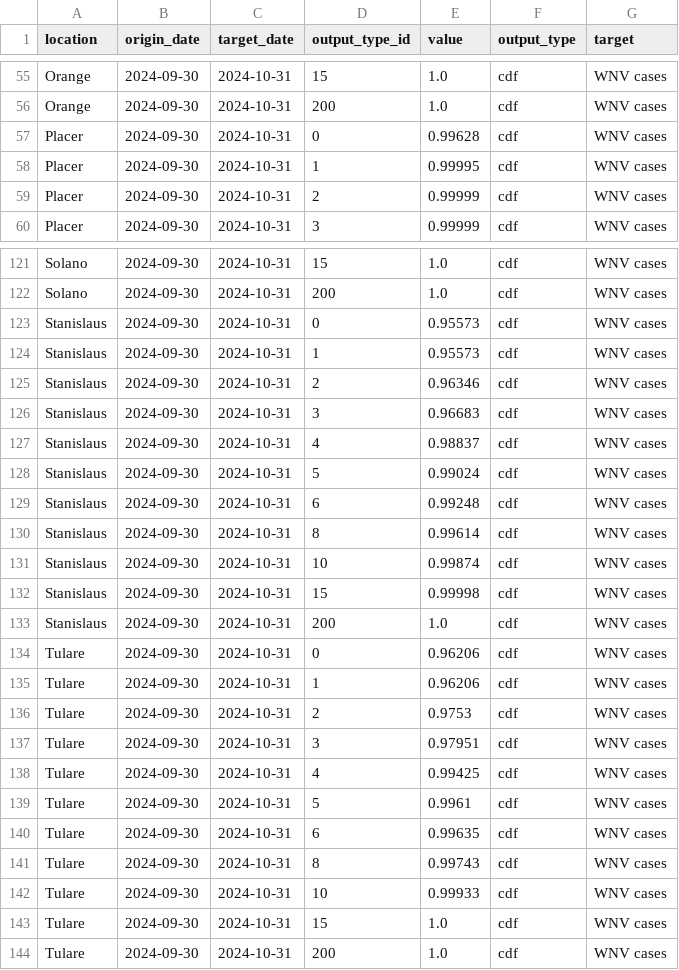
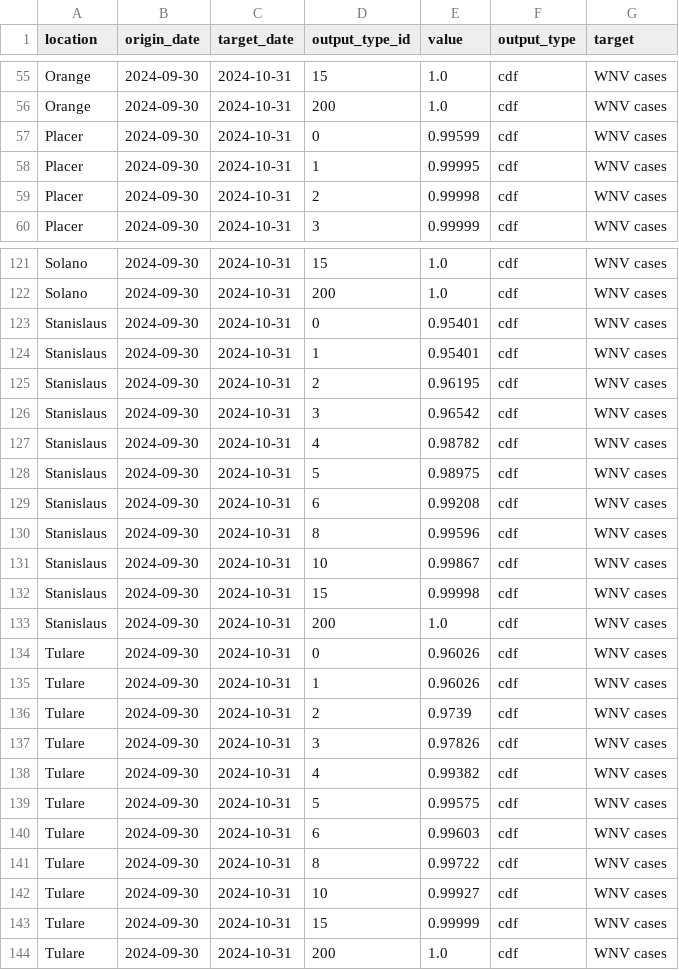
Before and after one commit to cdphmodeling/wnvca-2024, a CSV file: model-output/CDPH-CNY/2024-09-30-CDPH-CNY.csv, drawn as a sheet; only a part is shown, gaps mark what is left out; the diff covers the shown part only.

Commit message:
CNY Updates with new data

```diff
--- a/model-output/CDPH-CNY/2024-09-30-CDPH-CNY.csv
+++ b/model-output/CDPH-CNY/2024-09-30-CDPH-CNY.csv
@@ -56,5 +56,5 @@ Orange,2024-09-30,2024-10-31,15,1.0,cdf,WNV cases
 Orange,2024-09-30,2024-10-31,200,1.0,cdf,WNV cases
-Placer,2024-09-30,2024-10-31,0,0.99628,cdf,WNV cases
+Placer,2024-09-30,2024-10-31,0,0.99599,cdf,WNV cases
 Placer,2024-09-30,2024-10-31,1,0.99995,cdf,WNV cases
-Placer,2024-09-30,2024-10-31,2,0.99999,cdf,WNV cases
+Placer,2024-09-30,2024-10-31,2,0.99998,cdf,WNV cases
 Placer,2024-09-30,2024-10-31,3,0.99999,cdf,WNV cases
@@ -122,23 +122,23 @@ Solano,2024-09-30,2024-10-31,15,1.0,cdf,WNV cases
 Solano,2024-09-30,2024-10-31,200,1.0,cdf,WNV cases
-Stanislaus,2024-09-30,2024-10-31,0,0.95573,cdf,WNV cases
-Stanislaus,2024-09-30,2024-10-31,1,0.95573,cdf,WNV cases
-Stanislaus,2024-09-30,2024-10-31,2,0.96346,cdf,WNV cases
-Stanislaus,2024-09-30,2024-10-31,3,0.96683,cdf,WNV cases
-Stanislaus,2024-09-30,2024-10-31,4,0.98837,cdf,WNV cases
-Stanislaus,2024-09-30,2024-10-31,5,0.99024,cdf,WNV cases
-Stanislaus,2024-09-30,2024-10-31,6,0.99248,cdf,WNV cases
-Stanislaus,2024-09-30,2024-10-31,8,0.99614,cdf,WNV cases
-Stanislaus,2024-09-30,2024-10-31,10,0.99874,cdf,WNV cases
+Stanislaus,2024-09-30,2024-10-31,0,0.95401,cdf,WNV cases
+Stanislaus,2024-09-30,2024-10-31,1,0.95401,cdf,WNV cases
+Stanislaus,2024-09-30,2024-10-31,2,0.96195,cdf,WNV cases
+Stanislaus,2024-09-30,2024-10-31,3,0.96542,cdf,WNV cases
+Stanislaus,2024-09-30,2024-10-31,4,0.98782,cdf,WNV cases
+Stanislaus,2024-09-30,2024-10-31,5,0.98975,cdf,WNV cases
+Stanislaus,2024-09-30,2024-10-31,6,0.99208,cdf,WNV cases
+Stanislaus,2024-09-30,2024-10-31,8,0.99596,cdf,WNV cases
+Stanislaus,2024-09-30,2024-10-31,10,0.99867,cdf,WNV cases
 Stanislaus,2024-09-30,2024-10-31,15,0.99998,cdf,WNV cases
 Stanislaus,2024-09-30,2024-10-31,200,1.0,cdf,WNV cases
-Tulare,2024-09-30,2024-10-31,0,0.96206,cdf,WNV cases
-Tulare,2024-09-30,2024-10-31,1,0.96206,cdf,WNV cases
-Tulare,2024-09-30,2024-10-31,2,0.9753,cdf,WNV cases
-Tulare,2024-09-30,2024-10-31,3,0.97951,cdf,WNV cases
-Tulare,2024-09-30,2024-10-31,4,0.99425,cdf,WNV cases
-Tulare,2024-09-30,2024-10-31,5,0.9961,cdf,WNV cases
-Tulare,2024-09-30,2024-10-31,6,0.99635,cdf,WNV cases
-Tulare,2024-09-30,2024-10-31,8,0.99743,cdf,WNV cases
-Tulare,2024-09-30,2024-10-31,10,0.99933,cdf,WNV cases
-Tulare,2024-09-30,2024-10-31,15,1.0,cdf,WNV cases
+Tulare,2024-09-30,2024-10-31,0,0.96026,cdf,WNV cases
+Tulare,2024-09-30,2024-10-31,1,0.96026,cdf,WNV cases
+Tulare,2024-09-30,2024-10-31,2,0.9739,cdf,WNV cases
+Tulare,2024-09-30,2024-10-31,3,0.97826,cdf,WNV cases
+Tulare,2024-09-30,2024-10-31,4,0.99382,cdf,WNV cases
+Tulare,2024-09-30,2024-10-31,5,0.99575,cdf,WNV cases
+Tulare,2024-09-30,2024-10-31,6,0.99603,cdf,WNV cases
+Tulare,2024-09-30,2024-10-31,8,0.99722,cdf,WNV cases
+Tulare,2024-09-30,2024-10-31,10,0.99927,cdf,WNV cases
+Tulare,2024-09-30,2024-10-31,15,0.99999,cdf,WNV cases
 Tulare,2024-09-30,2024-10-31,200,1.0,cdf,WNV cases
```
Also changed, not shown: 58 edited cells elsewhere in this file, 1 other file.
